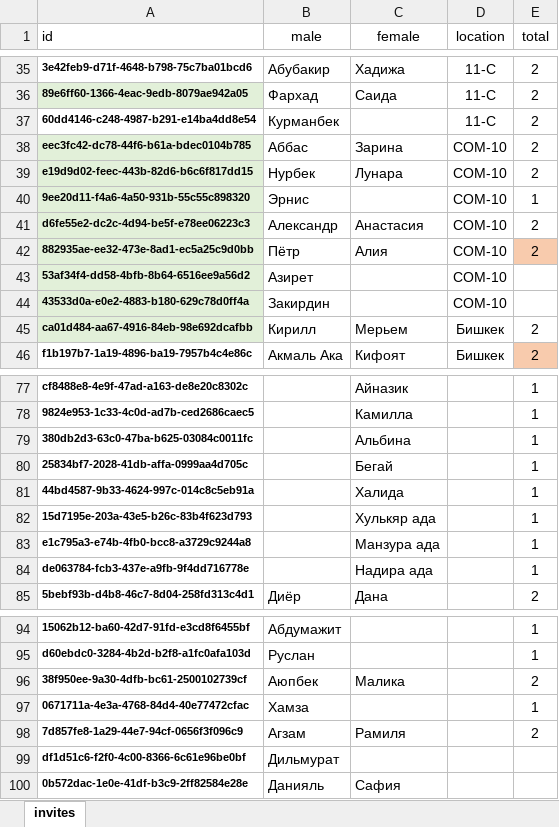
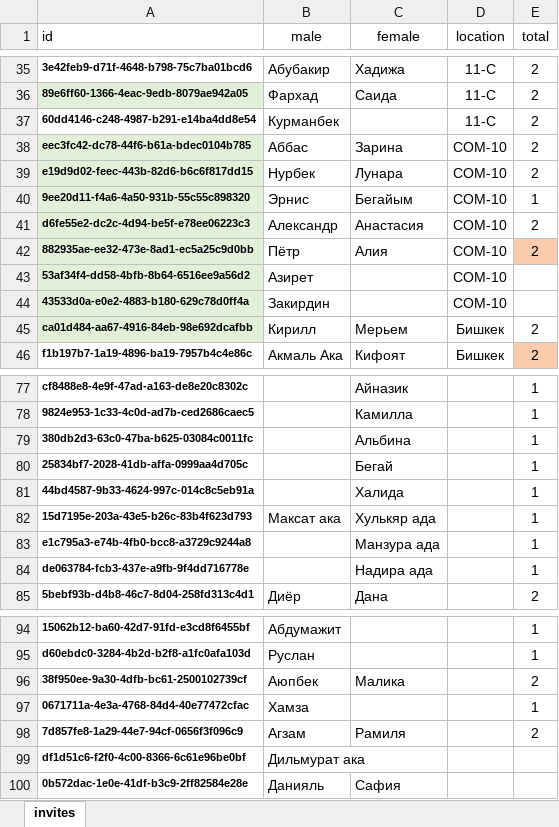
Before and after one commit to wixeless/wedding, an Excel workbook: guests_exel.xlsx, sheet invites, drawn as a sheet; only a part is shown, gaps mark what is left out; values as stored, in another font and other column widths than the file's, no borders; the diff names each change by its address in the sheet, - before the commit and + after, or states it on an @@ line.

Commit message:
guests update

```diff
--- a/guests_exel.xlsx (sheet invites)
+++ b/guests_exel.xlsx (sheet invites)
-C40 (female): (empty)
+C40 (female): Бегайым
-B82 (male): (empty)
+B82 (male): Максат ака
-B99 (male): Дильмурат
+B99 (male): Дильмурат ака
```
Also changed, not shown: 1 other file.
